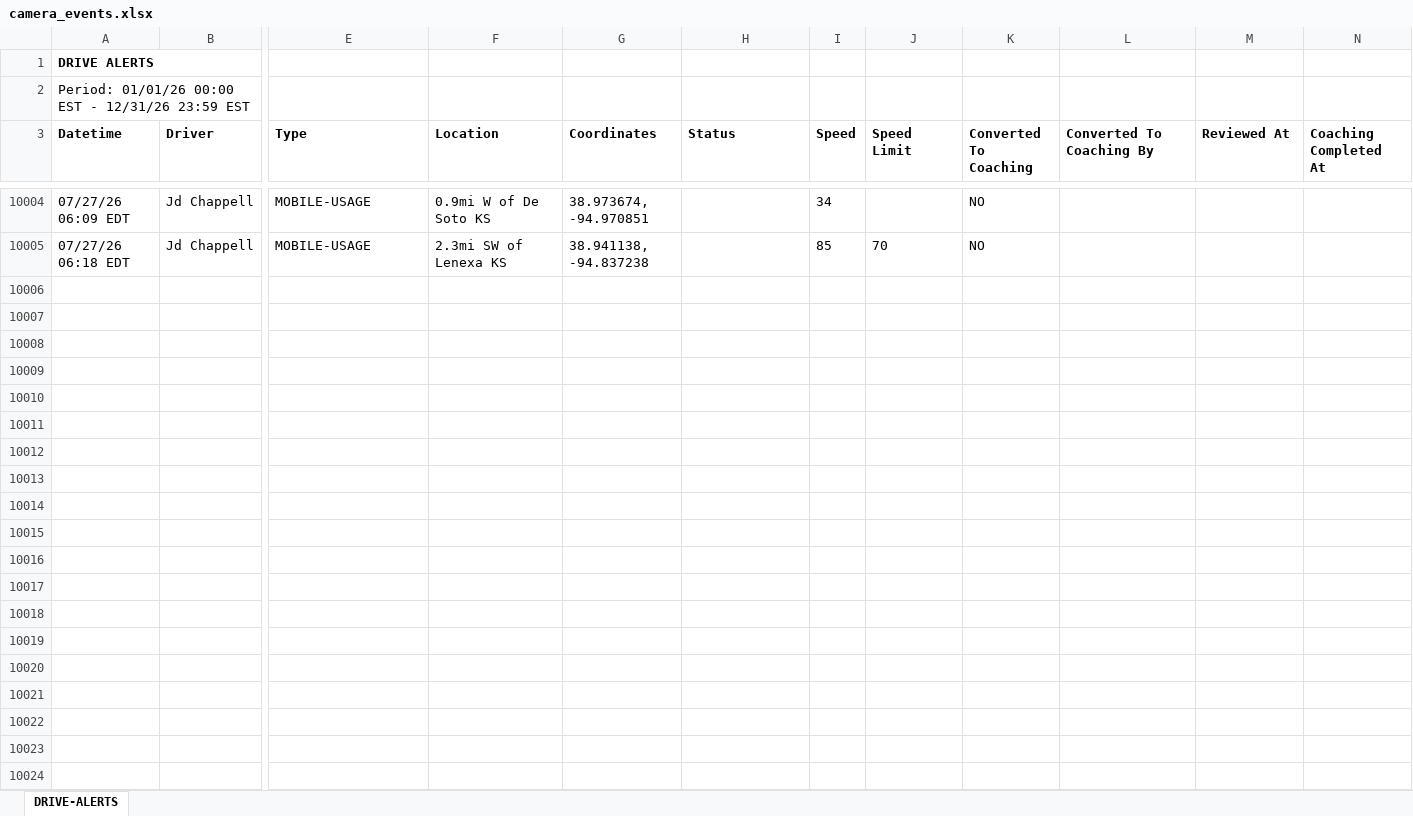
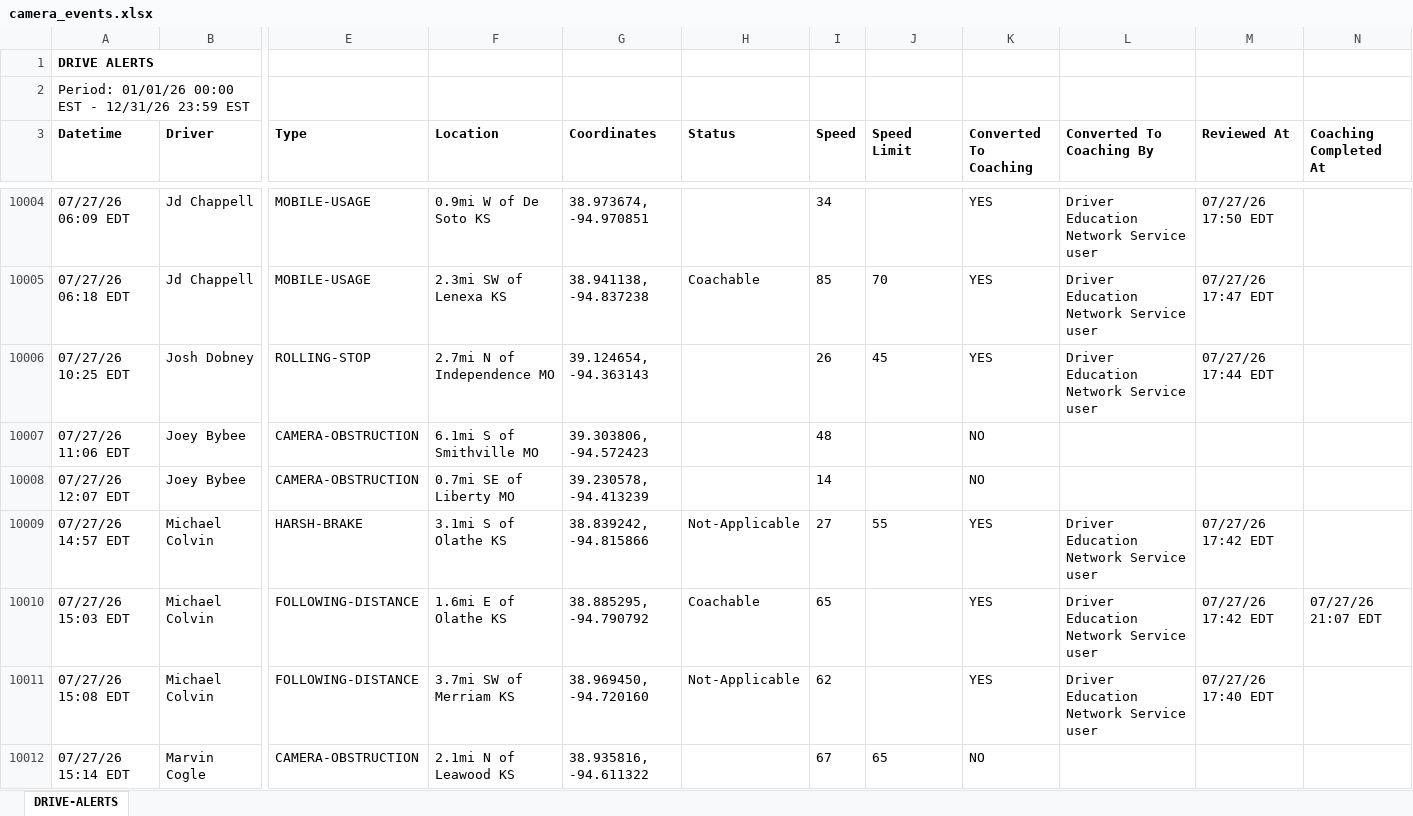
Before and after one commit to jmullins-DEN/Brads-Towing, an Excel workbook: camera_events.xlsx, sheet DRIVE-ALERTS, drawn as a sheet; only a part is shown, gaps mark what is left out; values as stored, in another font and other column widths than the file's, no borders; rows hold the shown columns only; the diff covers the shown part only; the diff names each change by its address in the sheet, - before the commit and + after, or states it on an @@ line.

Commit message:
Weekly data update: camera_events.xlsx

```diff
--- a/camera_events.xlsx (sheet DRIVE-ALERTS)
+++ b/camera_events.xlsx (sheet DRIVE-ALERTS)
-K10004:K10005 (Converted To Coaching): NO
+K10004:K10005 (Converted To Coaching): YES
-L10004:L10005 (Converted To Coaching By): (empty)
+L10004:L10005 (Converted To Coaching By): Driver Education Network Service user
-M10004 (Reviewed At): (empty)
+M10004 (Reviewed At): 07/27/26 17:50 EDT
-H10005 (Status): (empty)
+H10005 (Status): Coachable
-M10005 (Reviewed At): (empty)
+M10005 (Reviewed At): 07/27/26 17:47 EDT
+row 10006: 07/27/26 10:25 EDT | Josh Dobney | ROLLING-STOP | 2.7mi N of Independence MO | 39.124654, -94.363143 |  | 26 | 45 | YES | Driver Education Network Service user | 07/27/26 17:44 EDT
+row 10007: 07/27/26 11:06 EDT | Joey Bybee | CAMERA-OBSTRUCTION | 6.1mi S of Smithville MO | 39.303806, -94.572423 |  | 48 |  | NO
+row 10008: 07/27/26 12:07 EDT | Joey Bybee | CAMERA-OBSTRUCTION | 0.7mi SE of Liberty MO | 39.230578, -94.413239 |  | 14 |  | NO
+row 10009: 07/27/26 14:57 EDT | Michael Colvin | HARSH-BRAKE | 3.1mi S of Olathe KS | 38.839242, -94.815866 | Not-Applicable | 27 | 55 | YES | Driver Education Network Service user | 07/27/26 17:42 EDT
+row 10010: 07/27/26 15:03 EDT | Michael Colvin | FOLLOWING-DISTANCE | 1.6mi E of Olathe KS | 38.885295, -94.790792 | Coachable | 65 |  | YES | Driver Education Network Service user | 07/27/26 17:42 EDT | 07/27/26 21:07 EDT
+row 10011: 07/27/26 15:08 EDT | Michael Colvin | FOLLOWING-DISTANCE | 3.7mi SW of Merriam KS | 38.969450, -94.720160 | Not-Applicable | 62 |  | YES | Driver Education Network Service user | 07/27/26 17:40 EDT
+row 10012: 07/27/26 15:14 EDT | Marvin Cogle | CAMERA-OBSTRUCTION | 2.1mi N of Leawood KS | 38.935816, -94.611322 |  | 67 | 65 | NO
```
Also changed, not shown: 92 added rows, 6 moved rows and 67 edited cells elsewhere in this sheet.
